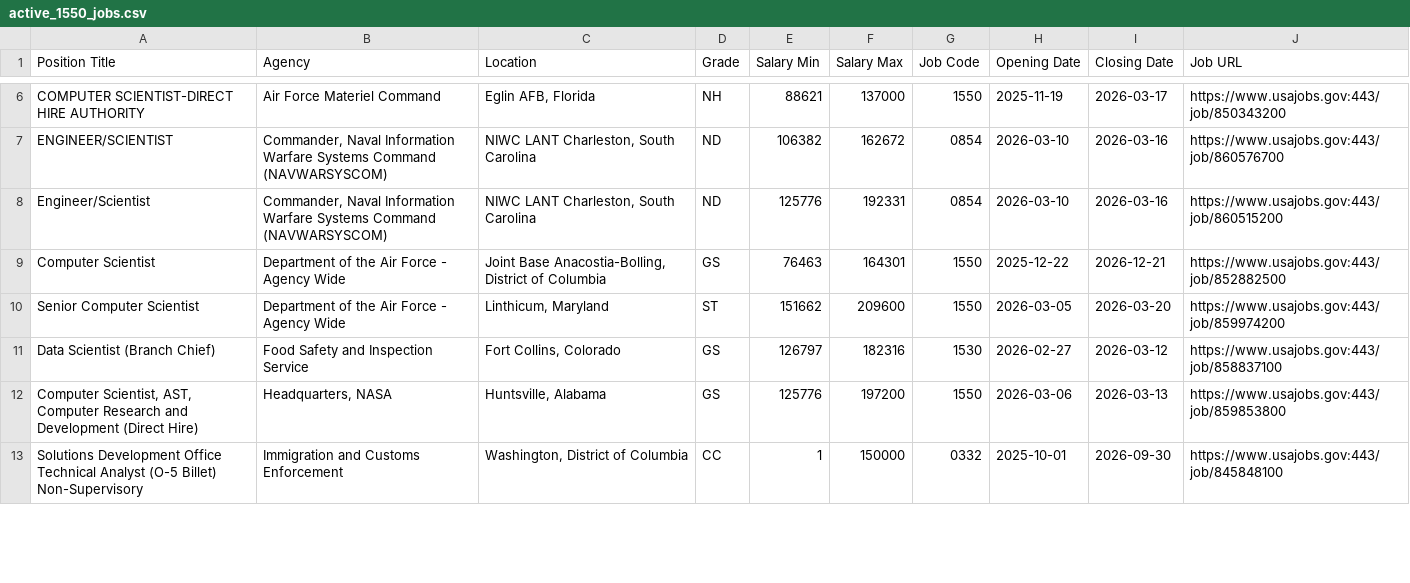
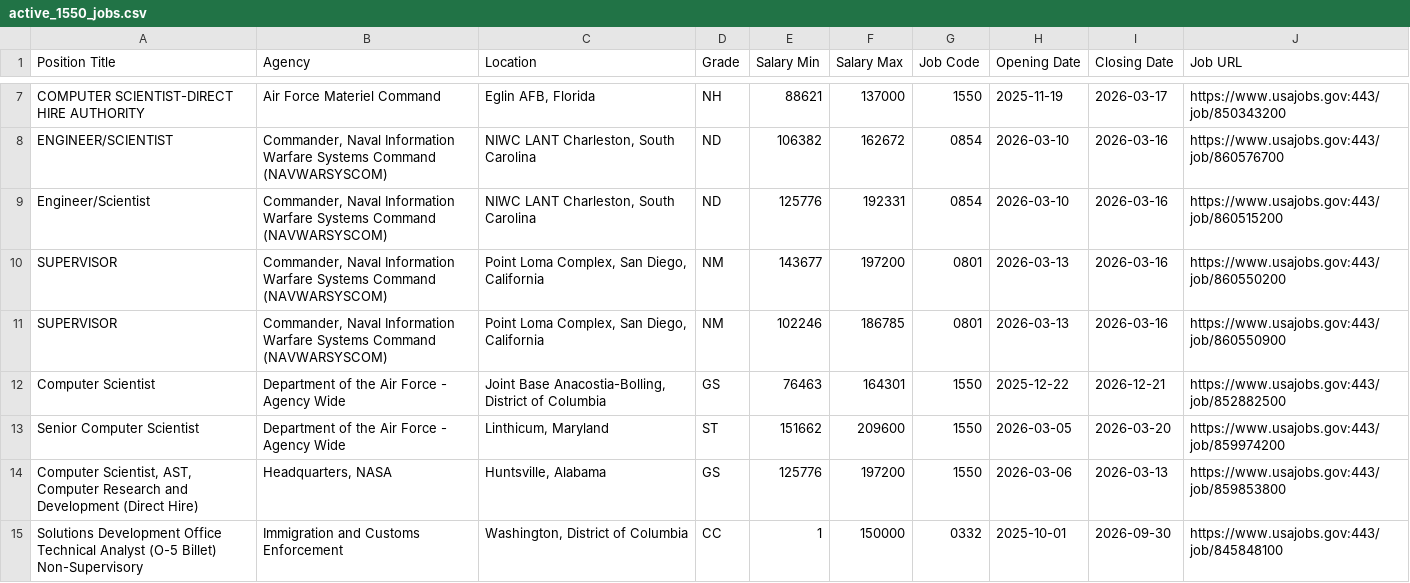
Before and after one commit to fartbagxp/fedjobs, a CSV file: data/raw/active_1550_jobs.csv, drawn as a sheet; only a part is shown, gaps mark what is left out; removed rows and columns are numbered as before the commit, all else as after; the diff covers the shown part only; the diff names each change by its address in the sheet, - before the commit and + after, or states it on an @@ line.

```diff
--- a/data/raw/active_1550_jobs.csv
+++ b/data/raw/active_1550_jobs.csv
+row 10: SUPERVISOR | Commander, Naval Information Warfare Systems Command (NAVWARSYSCOM) | Point Loma Complex, San Diego, California | NM | 143677 | 197200 | 0801 | 2026-03-13 | 2026-03-16 | https://www.usajobs.gov:443/job/860550200
+row 11: SUPERVISOR | Commander, Naval Information Warfare Systems Command (NAVWARSYSCOM) | Point Loma Complex, San Diego, California | NM | 102246 | 186785 | 0801 | 2026-03-13 | 2026-03-16 | https://www.usajobs.gov:443/job/860550900
-row 11: Data Scientist (Branch Chief) | Food Safety and Inspection Service | Fort Collins, Colorado | GS | 126797 | 182316 | 1530 | 2026-02-27 | 2026-03-12 | https://www.usajobs.gov:443/job/858837100
```
Also changed, not shown: 3 added rows, 2 removed rows and 3 edited cells elsewhere in this file, data/raw/active_0854_jobs.csv, data/raw/active_DoT_jobs.csv, 8 other files.
